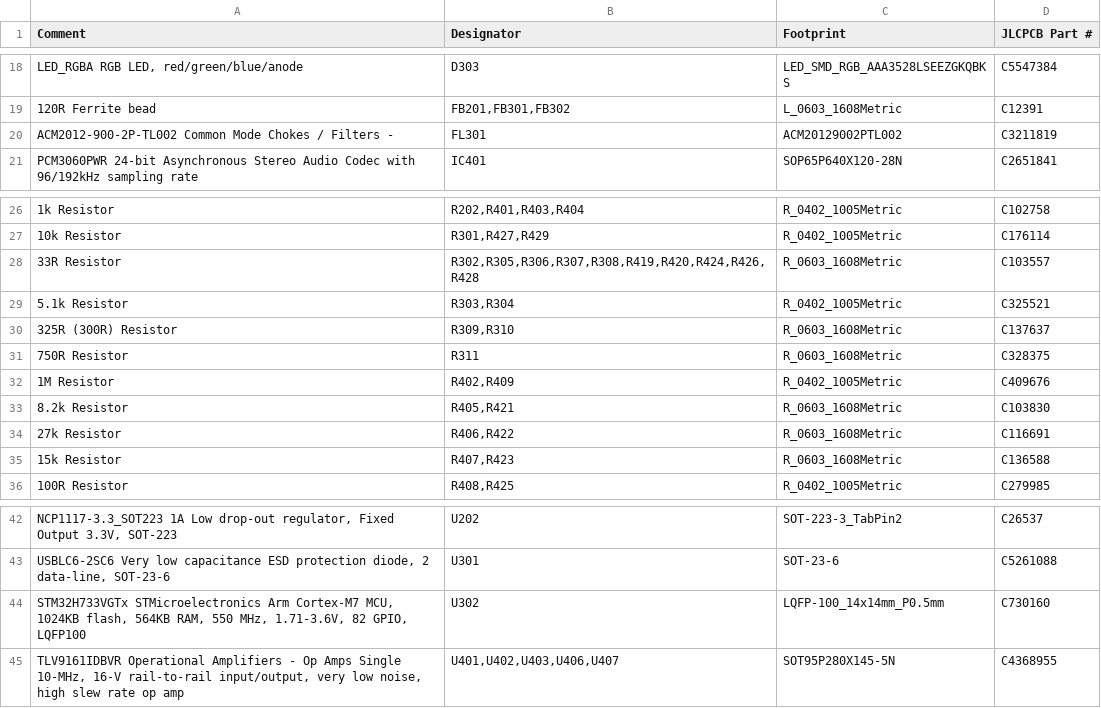
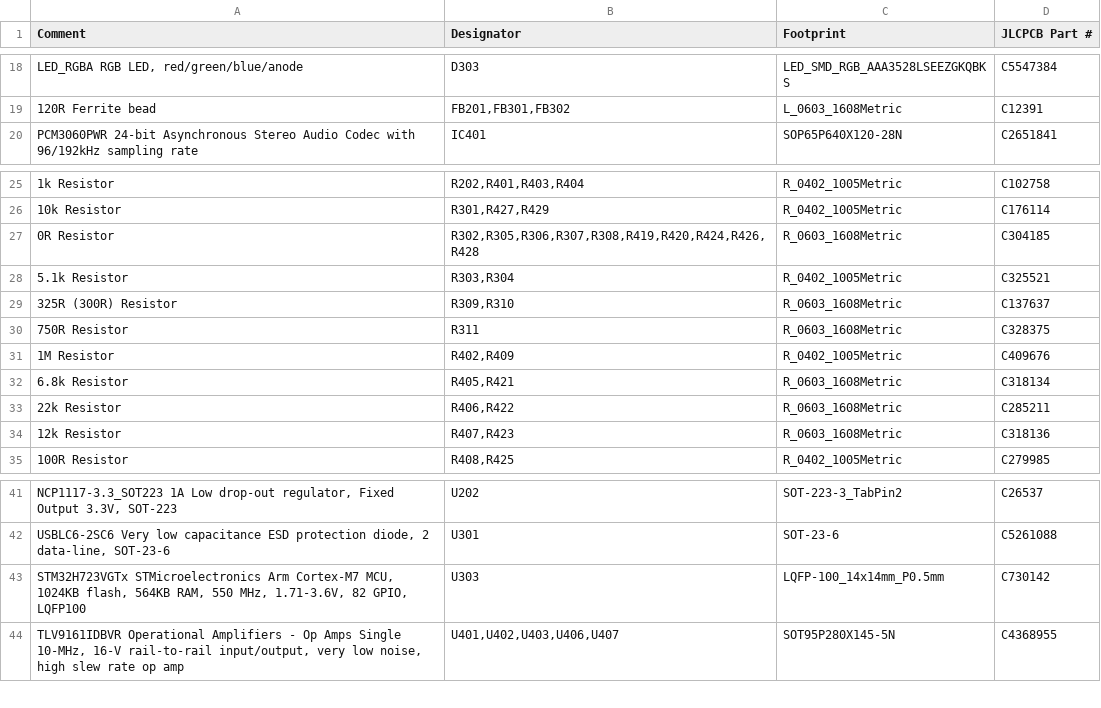
Before and after one commit to nicholasshort/GuitarFX, a CSV file: Manufacturing/BOM/GuitarFX.csv (was Manufacturing/BOM/BOM.csv), drawn as a sheet; only a part is shown, gaps mark what is left out; removed rows and columns are numbered as before the commit, all else as after; the diff names each change by its address in the sheet, - before the commit and + after, or states it on an @@ line.

```diff
--- a/Manufacturing/BOM/BOM.csv
+++ b/Manufacturing/BOM/GuitarFX.csv
-row 20: ACM2012-900-2P-TL002 Common Mode Chokes / Filters - | FL301 | ACM20129002PTL002 | C3211819
-A27 (Comment): 33R Resistor
+A27 (Comment): 0R Resistor
-D27 (JLCPCB Part #): C103557
+D27 (JLCPCB Part #): C304185
-A32 (Comment): 8.2k Resistor
+A32 (Comment): 6.8k Resistor
-D32 (JLCPCB Part #): C103830
+D32 (JLCPCB Part #): C318134
-A33 (Comment): 27k Resistor
+A33 (Comment): 22k Resistor
-D33 (JLCPCB Part #): C116691
+D33 (JLCPCB Part #): C285211
-A34 (Comment): 15k Resistor
+A34 (Comment): 12k Resistor
-D34 (JLCPCB Part #): C136588
+D34 (JLCPCB Part #): C318136
-A43 (Comment): STM32H733VGTx STMicroelectronics Arm…
+A43 (Comment): STM32H723VGTx STMicroelectronics Arm…
-B43 (Designator): U302
+B43 (Designator): U303
-D43 (JLCPCB Part #): C730160
+D43 (JLCPCB Part #): C730142
```
Also changed, not shown: Manufacturing/Assembly/GuitarFX-all-pos.csv, 25 other files.
